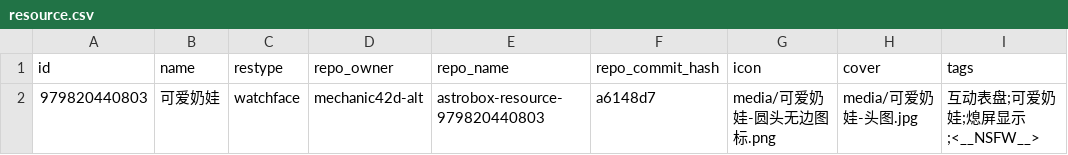
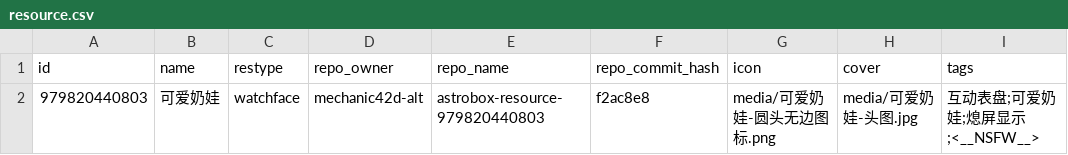
Before and after one commit to BKbkNB666/AstroBox-Repo, a CSV file: tmp/mechanic42d-alt/astrobox-resource-979820440803/resource.csv, drawn as a sheet; only a part is shown; the diff names each change by its address in the sheet, - before the commit and + after, or states it on an @@ line.

Commit message:
update: submission 979820440803

```diff
--- a/tmp/mechanic42d-alt/astrobox-resource-979820440803/resource.csv
+++ b/tmp/mechanic42d-alt/astrobox-resource-979820440803/resource.csv
-F2 (repo_commit_hash): a6148d7
+F2 (repo_commit_hash): f2ac8e8
```
